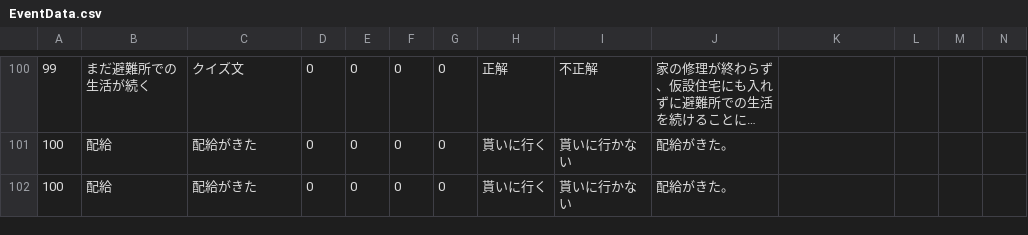
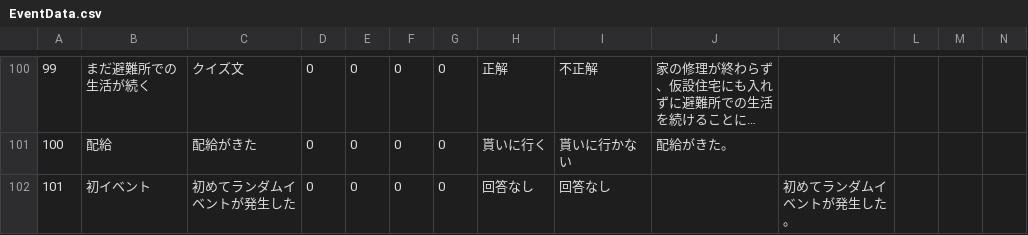
Before and after one commit to CSTmatsunolab/EvaApp, a CSV file: Assets/Resources/EventData.csv, drawn as a sheet; only a part is shown, gaps mark what is left out; long unchanged cells end in …; removed rows and columns are numbered as before the commit, all else as after; rows hold the shown columns only; the diff names each change by its address in the sheet, - before the commit and + after, or states it on an @@ line.

```diff
--- a/Assets/Resources/EventData.csv
+++ b/Assets/Resources/EventData.csv
-row 102: 100 | 配給 | 配給がきた | 0 | 0 | 0 | 0 | 貰いに行く | 貰いに行かない | 配給がきた。
+row 102: 101 | 初イベント | 初めてランダムイベントが発生した | 0 | 0 | 0 | 0 | 回答なし | 回答なし |  | 初めてランダムイベントが発生した。
```
Also changed, not shown: 11 other files.
